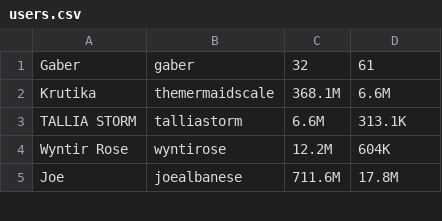
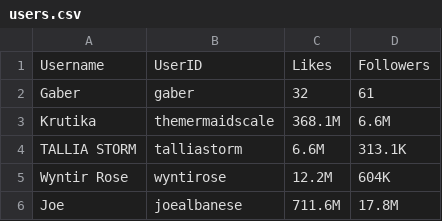
Before and after one commit to farhad0085/Automation-Scripts, a CSV file: users.csv, drawn as a sheet; only a part is shown; the diff names each change by its address in the sheet, - before the commit and + after, or states it on an @@ line.

Commit message:
csv headers added

```diff
--- a/users.csv
+++ b/users.csv
+row 1: Username | UserID | Likes | Followers
```
